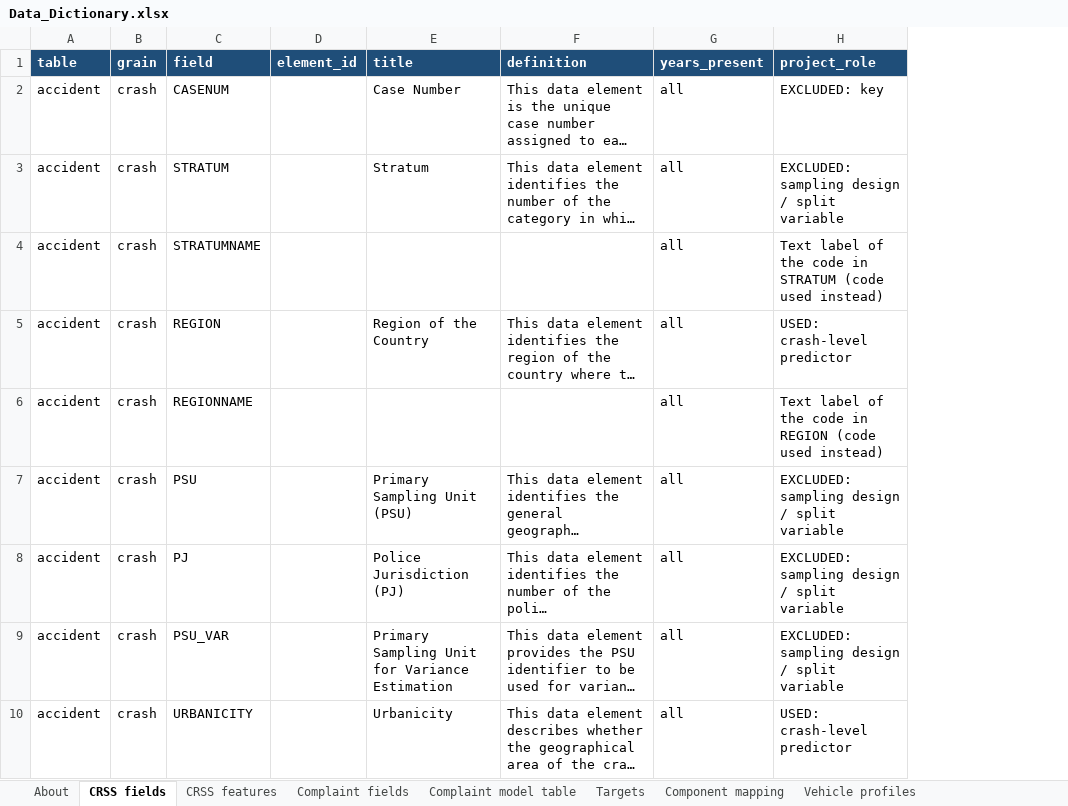
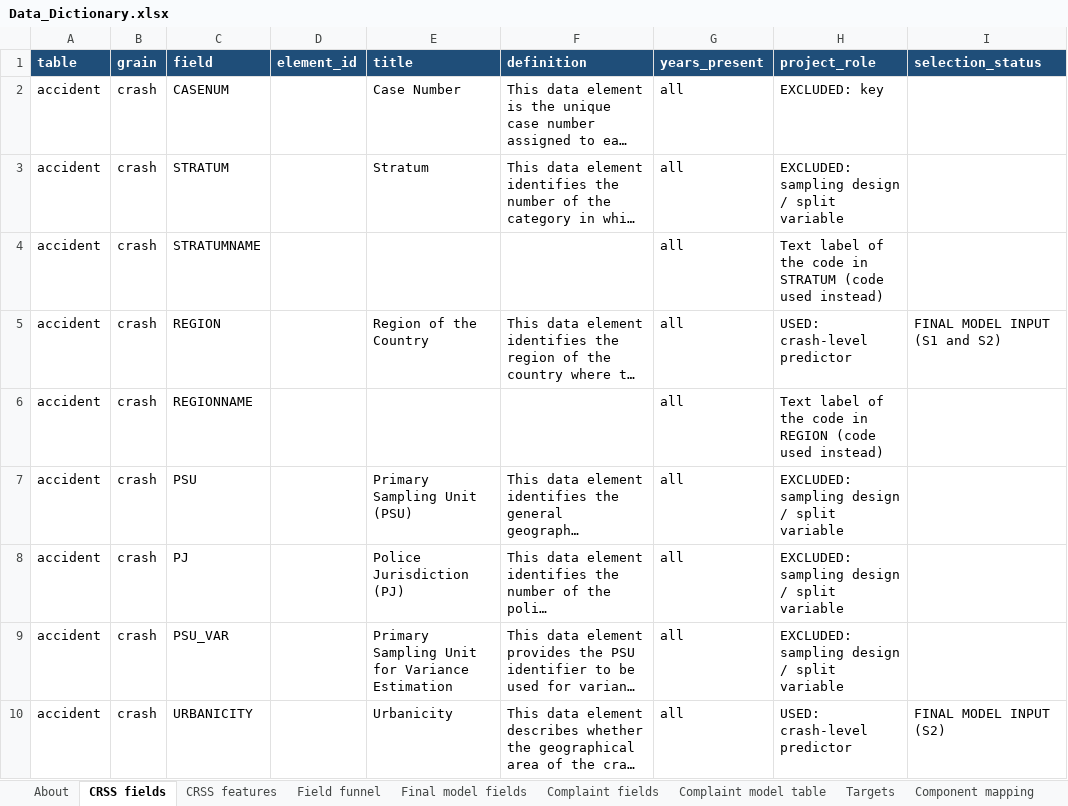
Before and after one commit to delanomullings7771-sys/vehicle-safety-intelligence, an Excel workbook: documentation/Data_Dictionary.xlsx, sheet CRSS fields, drawn as a sheet; only a part is shown; long unchanged cells end in …; values as stored, in another font and other column widths than the file's, no borders; the diff names each change by its address in the sheet, - before the commit and + after, or states it on an @@ line.

```diff
--- a/documentation/Data_Dictionary.xlsx (sheet CRSS fields)
+++ b/documentation/Data_Dictionary.xlsx (sheet CRSS fields)
+sheet tab: Field funnel
+sheet tab: Final model fields
+column I (selection_status), rows 5-10: FINAL MODEL INPUT (S1 and S2) |  |  |  |  | FINAL MODEL INPUT (S2)
```
Also changed, not shown: sheet About, sheet CRSS features, sheet Vehicle profiles, 55 other files.
